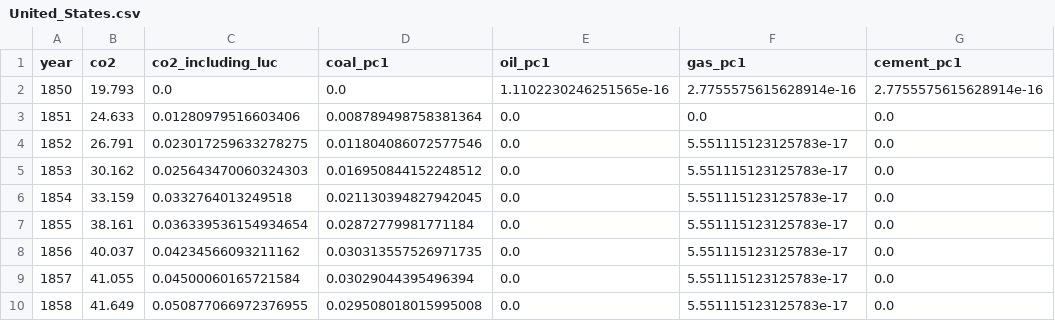
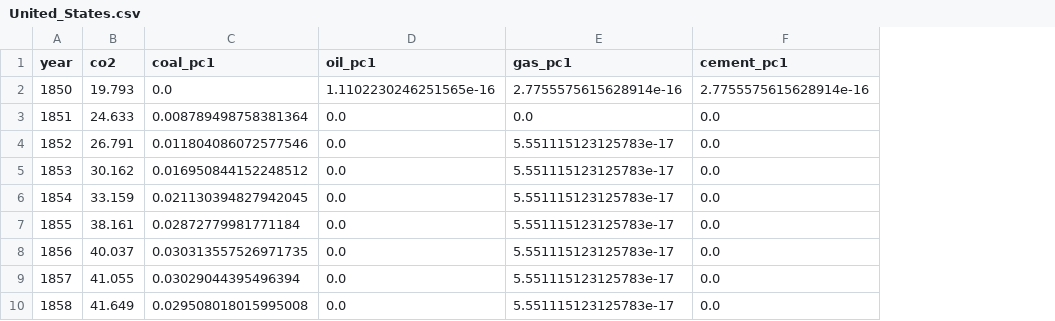
Before and after one commit to Ackshay206/Carbon_Emission_Trend_Forecast, a CSV file: data/processed_data/United_States.csv, drawn as a sheet; only a part is shown; the diff names each change by its address in the sheet, - before the commit and + after, or states it on an @@ line.

```diff
--- a/data/processed_data/United_States.csv
+++ b/data/processed_data/United_States.csv
-column C (co2_including_luc), rows 2-10: 0.0 | 0.01280979516603406 | 0.023017259633278275 | 0.025643470060324303 | 0.0332764013249518 | 0.036339536154934654 | 0.04234566093211162 | 0.04500060165721584 | 0.050877066972376955
```
Also changed, not shown: 34 other files.
